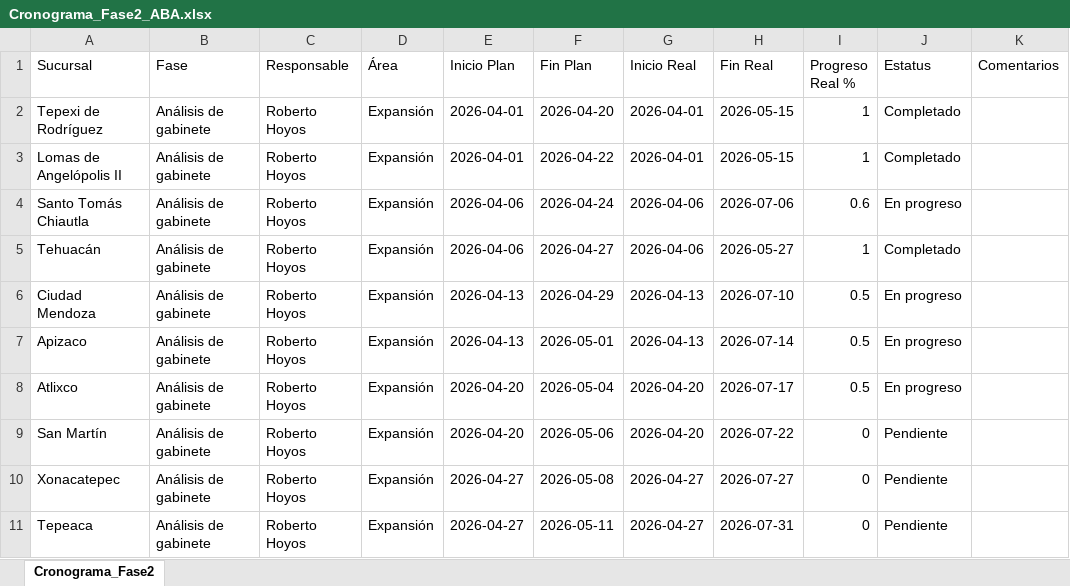
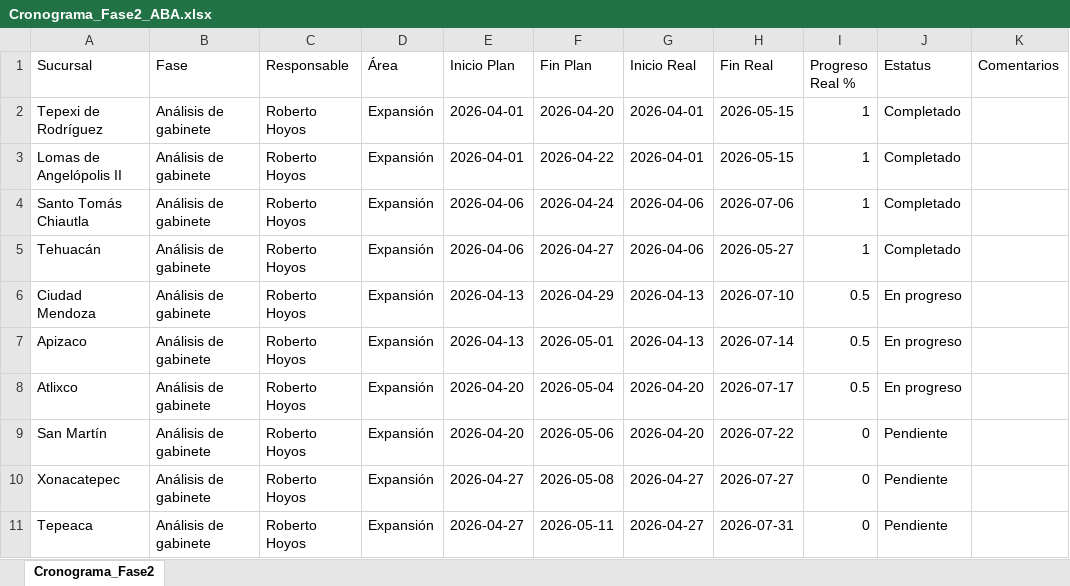
Before and after one commit to Reynagaproyectos/cronograma, an Excel workbook: Cronograma_Fase2_ABA.xlsx, sheet Cronograma_Fase2, drawn as a sheet; only a part is shown; values as stored, in another font and other column widths than the file's, no borders; the diff names each change by its address in the sheet, - before the commit and + after, or states it on an @@ line.

Commit message:
Dashboard update: Avance de cronograma actualizado vía API

```diff
--- a/Cronograma_Fase2_ABA.xlsx (sheet Cronograma_Fase2)
+++ b/Cronograma_Fase2_ABA.xlsx (sheet Cronograma_Fase2)
-I4 (Progreso Real %): 0.6
+I4 (Progreso Real %): 1
-J4 (Estatus): En progreso
+J4 (Estatus): Completado
```
